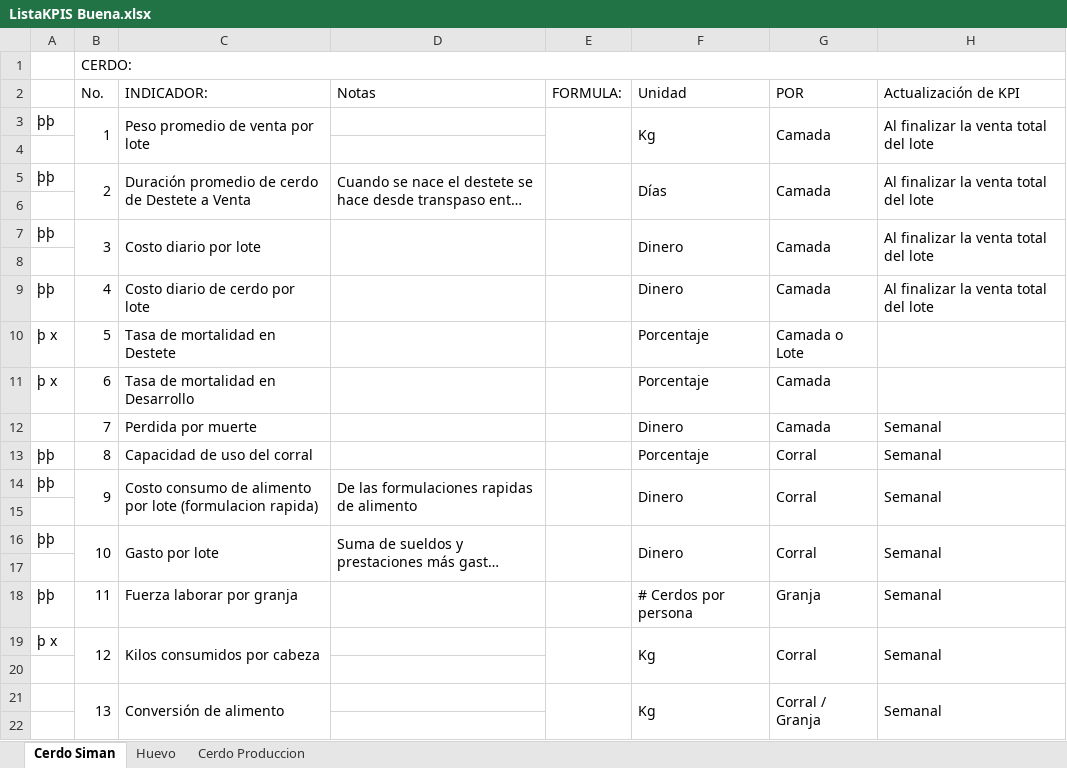
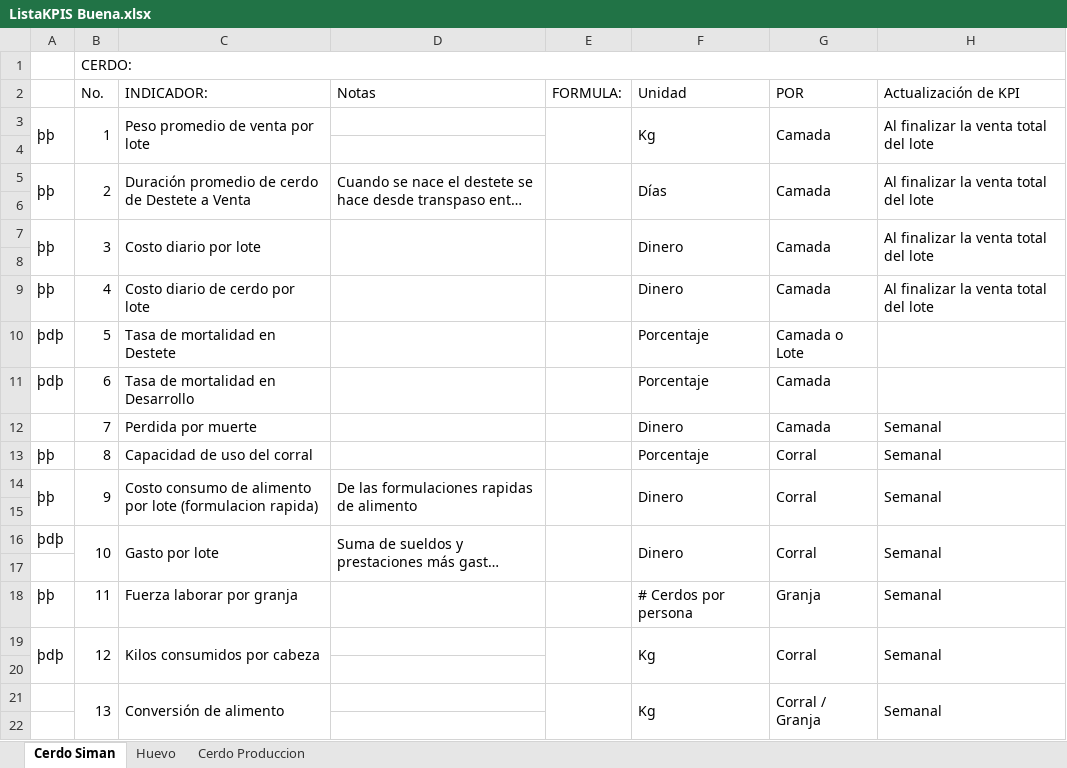
Before and after one commit to NatashaGamez/Granja, an Excel workbook: GV/FINAL/ListaKPIS Buena.xlsx, sheet Cerdo Siman, drawn as a sheet; only a part is shown; long unchanged cells end in …; values as stored, in another font and other column widths than the file's, no cell formats; charts and pictures not drawn; the diff covers the shown part only; the diff names each change by its address in the sheet, - before the commit and + after, or states it on an @@ line.

```diff
--- a/GV/FINAL/ListaKPIS Buena.xlsx (sheet Cerdo Siman)
+++ b/GV/FINAL/ListaKPIS Buena.xlsx (sheet Cerdo Siman)
+A3:A4 merged
+A5:A6 merged
+A7:A8 merged
-A10:A11: þ x
+A10:A11: þdþ
+A14:A15 merged
-A16: þþ
+A16: þdþ
-A19: þ x
+A19: þdþ
+A19:A20 merged
```
Also changed, not shown: 1 removed row, 12 edited cells and merged cells elsewhere in this sheet, sheet Huevo, cell formats, charts or pictures, 4 other files.
